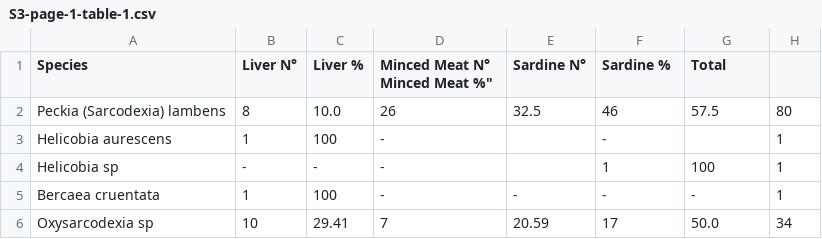
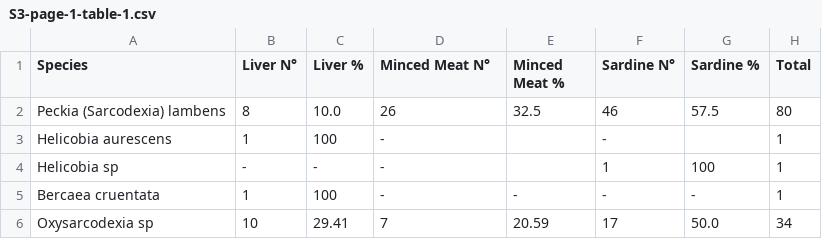
Before and after one commit to jvfe/ufrn, a CSV file: 2020-6/entomo/data/S3-page-1-table-1.csv, drawn as a sheet; only a part is shown.

Commit message:
Fix S3 csv error

```diff
--- a/2020-6/entomo/data/S3-page-1-table-1.csv
+++ b/2020-6/entomo/data/S3-page-1-table-1.csv
@@ -1,2 +1,2 @@
-"Species","Liver N°","Liver %","Minced Meat N° "Minced Meat %","Sardine N°","Sardine %","Total"
+"Species","Liver N°","Liver %","Minced Meat N°","Minced Meat %","Sardine N°","Sardine %","Total"
 "Peckia (Sarcodexia) lambens","8","10.0","26","32.5","46","57.5","80"
```
